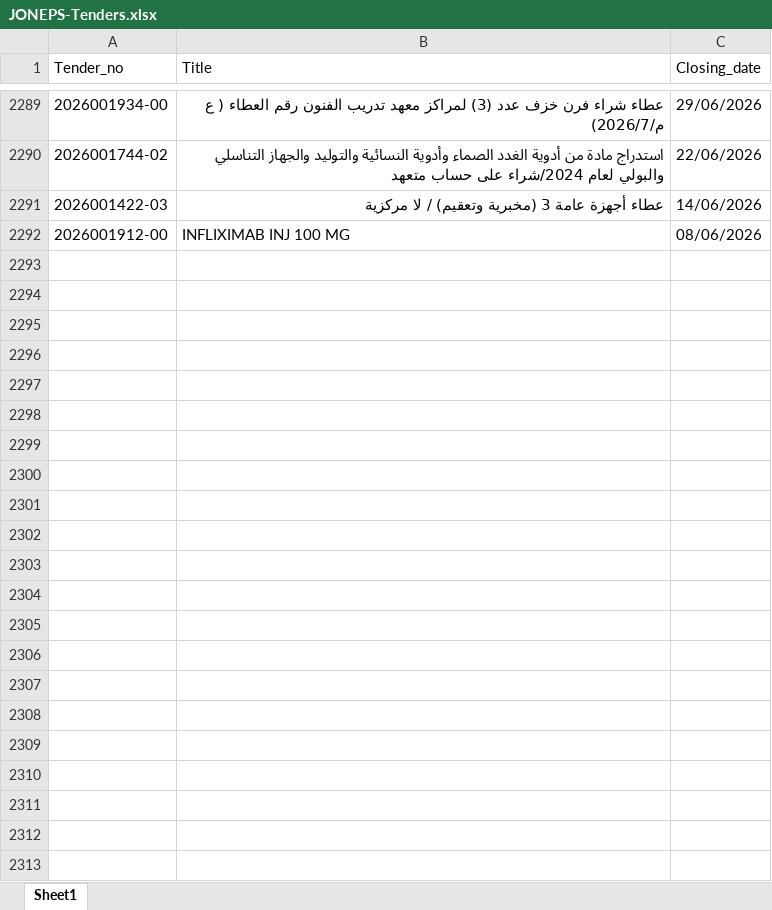
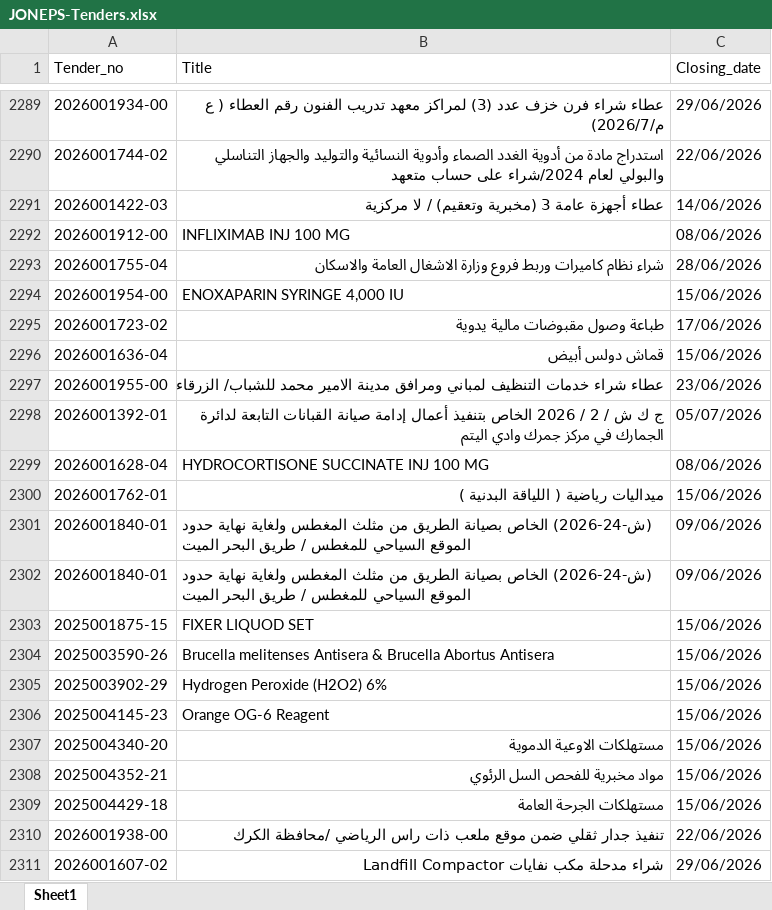
Before and after one commit to AliSaleh-analyst/JONEPS-Web-Scraping, an Excel workbook: JONEPS-Tenders.xlsx, sheet Sheet1, drawn as a sheet; only a part is shown, gaps mark what is left out; values as stored, in another font and other column widths than the file's, no borders; the diff covers the shown part only; the diff names each change by its address in the sheet, - before the commit and + after, or states it on an @@ line.

```diff
--- a/JONEPS-Tenders.xlsx (sheet Sheet1)
+++ b/JONEPS-Tenders.xlsx (sheet Sheet1)
+row 2293: 2026001755-04 | شراء نظام كاميرات وربط فروع وزارة الاشغال العامة والاسكان | 28/06/2026
+row 2294: 2026001954-00 | ENOXAPARIN SYRINGE 4,000 IU | 15/06/2026
+row 2295: 2026001723-02 | طباعة وصول مقبوضات مالية يدوية | 17/06/2026
+row 2296: 2026001636-04 | قماش دولس أبيض | 15/06/2026
+row 2297: 2026001955-00 | عطاء شراء خدمات التنظيف لمباني ومرافق مدينة الامير محمد للشباب/ الزرقاء | 23/06/2026
+row 2298: 2026001392-01 | ج ك ش / 2 / 2026 الخاص بتنفيذ أعمال إدامة صيانة القبانات التابعة لدائرة الجمارك في مركز جمرك وادي اليتم | 05/07/2026
+row 2299: 2026001628-04 | HYDROCORTISONE SUCCINATE INJ 100 MG | 08/06/2026
+row 2300: 2026001762-01 | ميداليات رياضية ( اللياقة البدنية ) | 15/06/2026
+row 2301: 2026001840-01 | (ش-24-2026) الخاص بصيانة الطريق من مثلث المغطس ولغاية نهاية حدود الموقع السياحي للمغطس / طريق البحر الميت | 09/06/2026
+row 2302: 2026001840-01 | (ش-24-2026) الخاص بصيانة الطريق من مثلث المغطس ولغاية نهاية حدود الموقع السياحي للمغطس / طريق البحر الميت | 09/06/2026
+row 2303: 2025001875-15 | FIXER LIQUOD SET | 15/06/2026
+row 2304: 2025003590-26 | Brucella melitenses Antisera & Brucella Abortus Antisera | 15/06/2026
+row 2305: 2025003902-29 | Hydrogen Peroxide (H2O2) 6% | 15/06/2026
+row 2306: 2025004145-23 | Orange OG-6 Reagent | 15/06/2026
+row 2307: 2025004340-20 | مستهلكات الاوعية الدموية | 15/06/2026
+row 2308: 2025004352-21 | مواد مخبرية للفحص السل الرئوي | 15/06/2026
+row 2309: 2025004429-18 | مستهلكات الجرحة العامة | 15/06/2026
+row 2310: 2026001938-00 | تنفيذ جدار ثقلي ضمن موقع ملعب ذات راس الرياضي /محافظة الكرك | 22/06/2026
+row 2311: 2026001607-02 | شراء مدحلة مكب نفايات Landfill Compactor | 29/06/2026
```
Also changed, not shown: 24 added rows elsewhere in this sheet.
